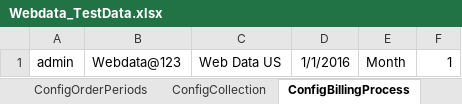
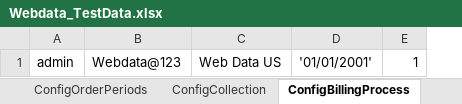
Before and after one commit to indianashu/WDAutomation, an Excel workbook: Webdata_TestData.xlsx, sheet ConfigBillingProcess, drawn as a sheet; values as stored, in another font and other column widths than the file's, no borders; removed rows and columns are numbered as before the commit, all else as after; the diff names each change by its address in the sheet, - before the commit and + after, or states it on an @@ line.

Commit message:
Changes done to pass the collections and billing process

```diff
--- a/Webdata_TestData.xlsx (sheet ConfigBillingProcess)
+++ b/Webdata_TestData.xlsx (sheet ConfigBillingProcess)
-column D, row 1: 1/1/2016
-column E, row 1: Month
+column D, row 1: '01/01/2001'
```
Also changed, not shown: sheet BillingCreateOrders, sheet Billing, sheet Collections, sheet AddProduct, sheet Reports, sheet ConfigOrderPeriods, 6 more sheets, 4 other files.
